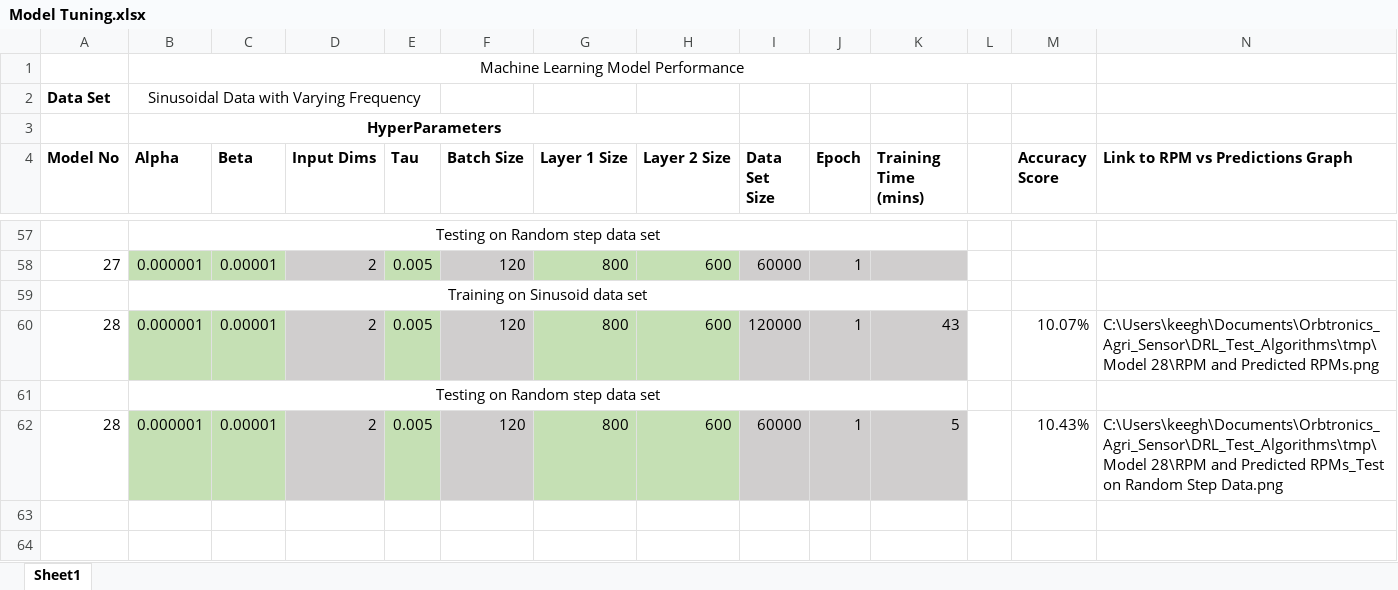
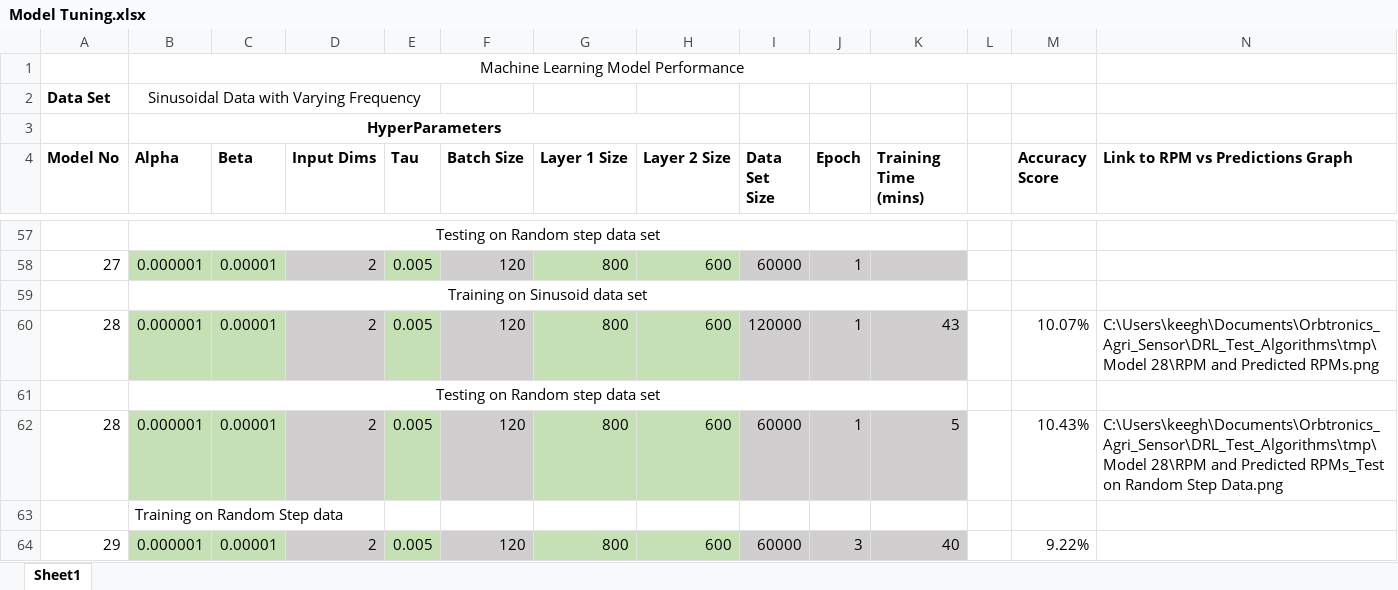
Before and after one commit to gssakib/DRL_Test_Algorithms, an Excel workbook: tmp/Model Tuning.xlsx, sheet Sheet1, drawn as a sheet; only a part is shown, gaps mark what is left out; values as stored, in another font and other column widths than the file's, no borders; rows hold the shown columns only; the diff names each change by its address in the sheet, - before the commit and + after, or states it on an @@ line.

Commit message:
Model 29

```diff
--- a/tmp/Model Tuning.xlsx (sheet Sheet1)
+++ b/tmp/Model Tuning.xlsx (sheet Sheet1)
+row 63:  | Training on Random Step data
+row 64: 29 | 0.000001 | 0.00001 | 2 | 0.005 | 120 | 800 | 600 | 60000 | 3 | 40 |  | 9.22%
```
Also changed, not shown: 19 other files.
